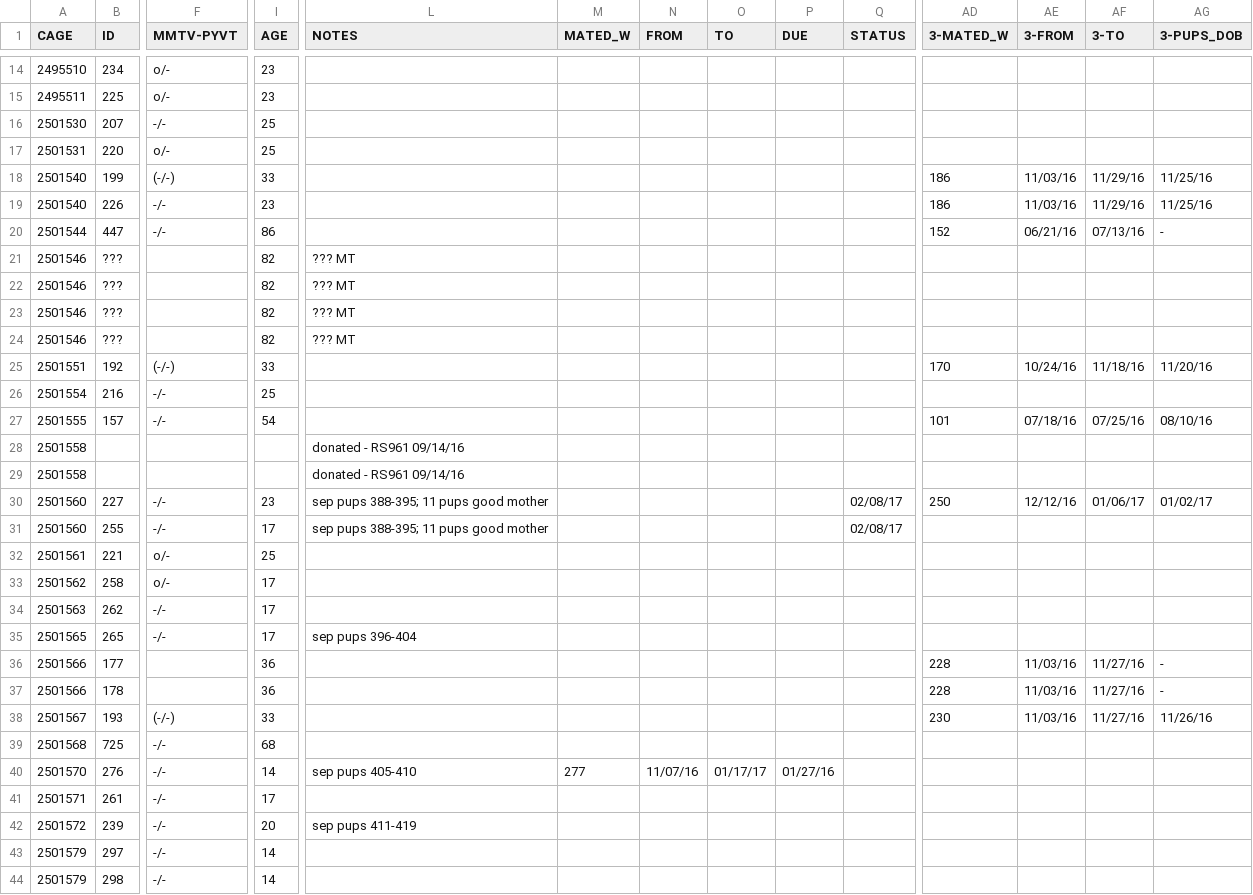
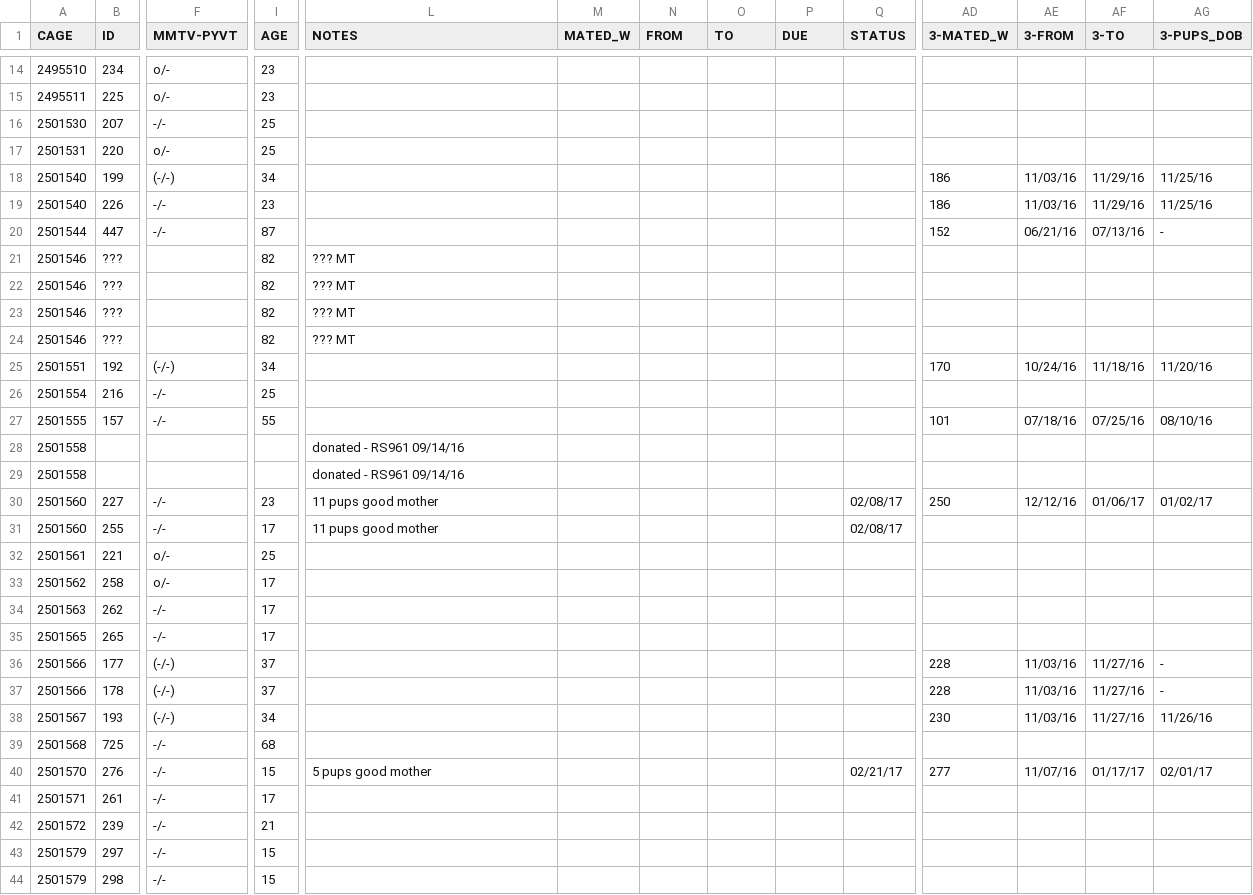
Before and after one commit to qzhanglab/animal_tracking, a CSV file: master_animal_list.csv, drawn as a sheet; only a part is shown, gaps mark what is left out; the diff covers the shown part only; the diff names each change by its address in the sheet, - before the commit and + after, or states it on an @@ line.

```diff
--- a/master_animal_list.csv
+++ b/master_animal_list.csv
-I18 (AGE): 33
+I18 (AGE): 34
-I20 (AGE): 86
+I20 (AGE): 87
-I25 (AGE): 33
+I25 (AGE): 34
-I27 (AGE): 54
+I27 (AGE): 55
-L30:L31 (NOTES): sep pups 388-395; 11 pups good mother
+L30:L31 (NOTES): 11 pups good mother
-L35 (NOTES): sep pups 396-404
+L35 (NOTES): (empty)
-F36:F37 (MMTV-PYVT): (empty)
+F36:F37 (MMTV-PYVT): (-/-)
-I36:I37 (AGE): 36
+I36:I37 (AGE): 37
-I38 (AGE): 33
+I38 (AGE): 34
-I40 (AGE): 14
+I40 (AGE): 15
-L40 (NOTES): sep pups 405-410
+L40 (NOTES): 5 pups good mother
-M40 (MATED_W): 277
+M40 (MATED_W): (empty)
-N40 (FROM): 11/07/16
+N40 (FROM): (empty)
-O40 (TO): 01/17/17
+O40 (TO): (empty)
-P40 (DUE): 01/27/16
+P40 (DUE): (empty)
-Q40 (STATUS): (empty)
+Q40 (STATUS): 02/21/17
-AD40 (3-MATED_W): (empty)
+AD40 (3-MATED_W): 277
-AE40 (3-FROM): (empty)
+AE40 (3-FROM): 11/07/16
-AF40 (3-TO): (empty)
+AF40 (3-TO): 01/17/17
-AG40 (3-PUPS_DOB): (empty)
+AG40 (3-PUPS_DOB): 02/01/17
-I42 (AGE): 20
+I42 (AGE): 21
-L42 (NOTES): sep pups 411-419
+L42 (NOTES): (empty)
-I43:I44 (AGE): 14
+I43:I44 (AGE): 15
```
Also changed, not shown: 1 removed row and 86 edited cells elsewhere in this file, sac_archive.csv.
